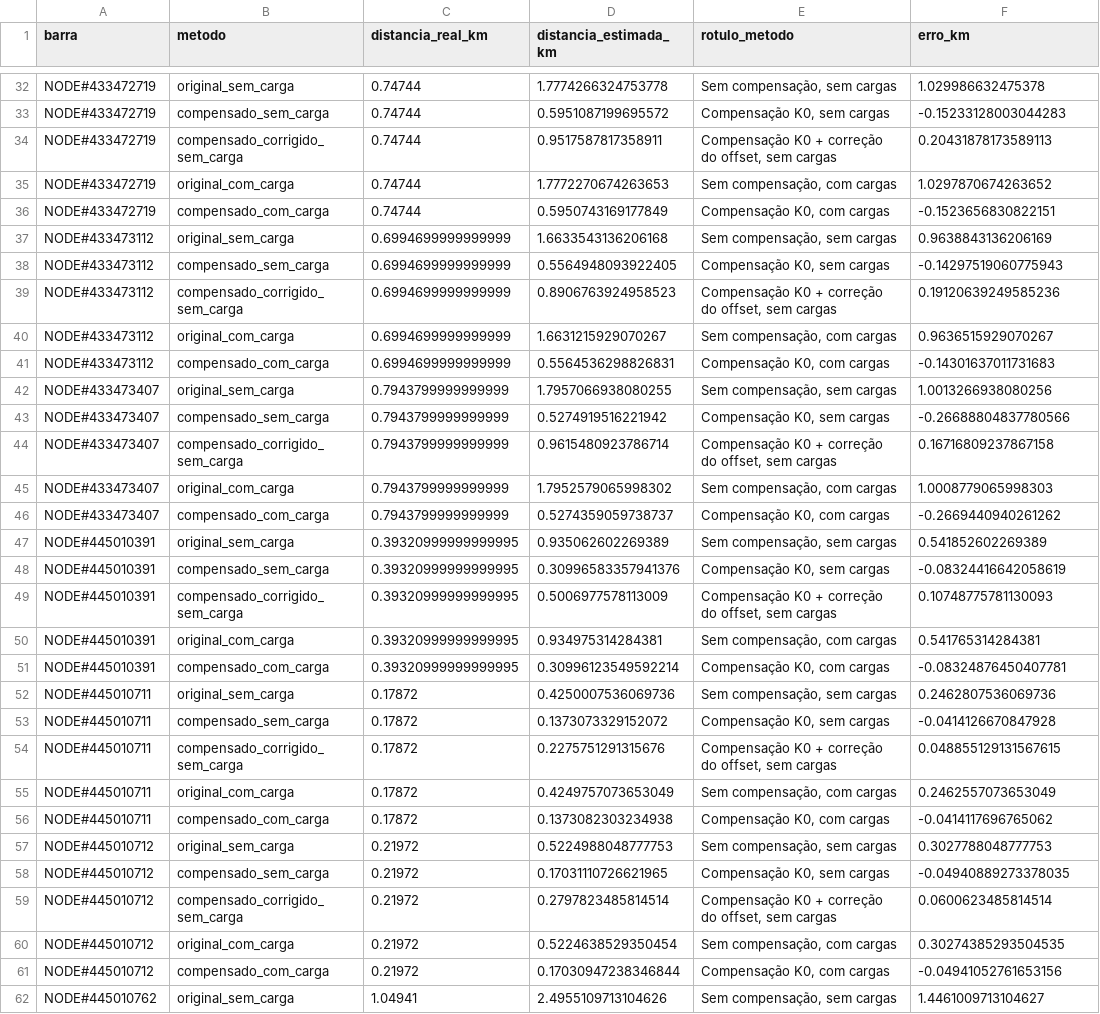
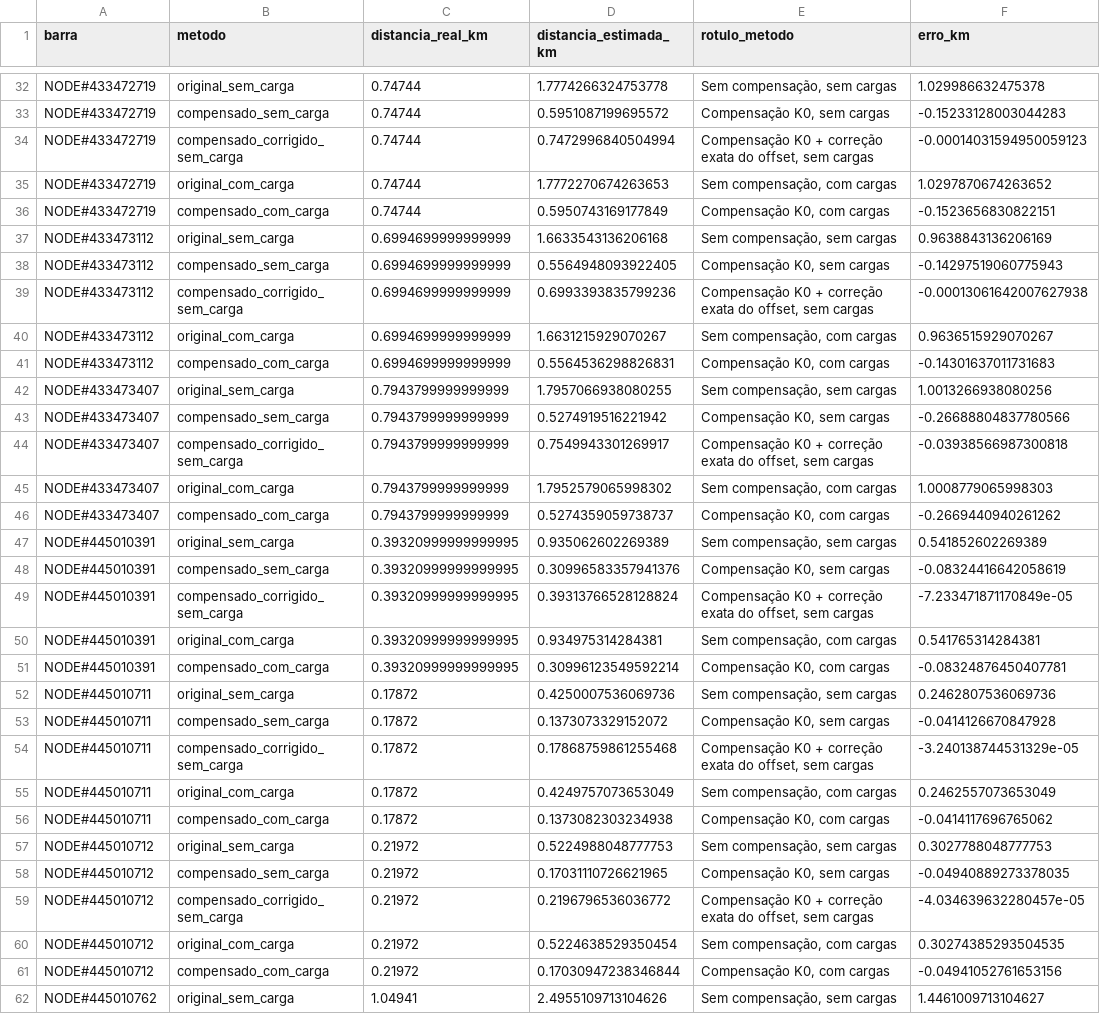
Before and after one commit to nilberthsouza/TCC2_2026, a CSV file: resultados/04_trecho_trifasico/reatancia_resultados.csv, drawn as a sheet; only a part is shown, gaps mark what is left out; the diff covers the shown part only.

Commit message:
Substitui correcao aproximada do offset (ajuste de angulo) pela correcao exata (sistema 2x2) nas Secoes 4 e 6b; resultados regenerados

```diff
--- a/resultados/04_trecho_trifasico/reatancia_resultados.csv
+++ b/resultados/04_trecho_trifasico/reatancia_resultados.csv
@@ -33,3 +33,3 @@ NODE#433472719,original_sem_carga,0.74744,1.7774266324753778,"Sem compensação,
 NODE#433472719,compensado_sem_carga,0.74744,0.5951087199695572,"Compensação K0, sem cargas",-0.15233128003044283
-NODE#433472719,compensado_corrigido_sem_carga,0.74744,0.9517587817358911,"Compensação K0 + correção do offset, sem cargas",0.20431878173589113
+NODE#433472719,compensado_corrigido_sem_carga,0.74744,0.7472996840504994,"Compensação K0 + correção exata do offset, sem cargas",-0.00014031594950059123
 NODE#433472719,original_com_carga,0.74744,1.7772270674263653,"Sem compensação, com cargas",1.0297870674263652
@@ -38,3 +38,3 @@ NODE#433473112,original_sem_carga,0.6994699999999999,1.6633543136206168,"Sem com
 NODE#433473112,compensado_sem_carga,0.6994699999999999,0.5564948093922405,"Compensação K0, sem cargas",-0.14297519060775943
-NODE#433473112,compensado_corrigido_sem_carga,0.6994699999999999,0.8906763924958523,"Compensação K0 + correção do offset, sem cargas",0.19120639249585236
+NODE#433473112,compensado_corrigido_sem_carga,0.6994699999999999,0.6993393835799236,"Compensação K0 + correção exata do offset, sem cargas",-0.00013061642007627938
 NODE#433473112,original_com_carga,0.6994699999999999,1.6631215929070267,"Sem compensação, com cargas",0.9636515929070267
@@ -43,3 +43,3 @@ NODE#433473407,original_sem_carga,0.7943799999999999,1.7957066938080255,"Sem com
 NODE#433473407,compensado_sem_carga,0.7943799999999999,0.5274919516221942,"Compensação K0, sem cargas",-0.26688804837780566
-NODE#433473407,compensado_corrigido_sem_carga,0.7943799999999999,0.9615480923786714,"Compensação K0 + correção do offset, sem cargas",0.16716809237867158
+NODE#433473407,compensado_corrigido_sem_carga,0.7943799999999999,0.7549943301269917,"Compensação K0 + correção exata do offset, sem cargas",-0.03938566987300818
 NODE#433473407,original_com_carga,0.7943799999999999,1.7952579065998302,"Sem compensação, com cargas",1.0008779065998303
@@ -48,3 +48,3 @@ NODE#445010391,original_sem_carga,0.39320999999999995,0.935062602269389,"Sem com
 NODE#445010391,compensado_sem_carga,0.39320999999999995,0.30996583357941376,"Compensação K0, sem cargas",-0.08324416642058619
-NODE#445010391,compensado_corrigido_sem_carga,0.39320999999999995,0.5006977578113009,"Compensação K0 + correção do offset, sem cargas",0.10748775781130093
+NODE#445010391,compensado_corrigido_sem_carga,0.39320999999999995,0.39313766528128824,"Compensação K0 + correção exata do offset, sem cargas",-7.233471871170849e-05
 NODE#445010391,original_com_carga,0.39320999999999995,0.934975314284381,"Sem compensação, com cargas",0.541765314284381
@@ -53,3 +53,3 @@ NODE#445010711,original_sem_carga,0.17872,0.4250007536069736,"Sem compensação,
 NODE#445010711,compensado_sem_carga,0.17872,0.1373073329152072,"Compensação K0, sem cargas",-0.0414126670847928
-NODE#445010711,compensado_corrigido_sem_carga,0.17872,0.2275751291315676,"Compensação K0 + correção do offset, sem cargas",0.048855129131567615
+NODE#445010711,compensado_corrigido_sem_carga,0.17872,0.17868759861255468,"Compensação K0 + correção exata do offset, sem cargas",-3.240138744531329e-05
 NODE#445010711,original_com_carga,0.17872,0.4249757073653049,"Sem compensação, com cargas",0.2462557073653049
@@ -58,3 +58,3 @@ NODE#445010712,original_sem_carga,0.21972,0.5224988048777753,"Sem compensação,
 NODE#445010712,compensado_sem_carga,0.21972,0.17031110726621965,"Compensação K0, sem cargas",-0.04940889273378035
-NODE#445010712,compensado_corrigido_sem_carga,0.21972,0.2797823485814514,"Compensação K0 + correção do offset, sem cargas",0.0600623485814514
+NODE#445010712,compensado_corrigido_sem_carga,0.21972,0.2196796536036772,"Compensação K0 + correção exata do offset, sem cargas",-4.034639632280457e-05
 NODE#445010712,original_com_carga,0.21972,0.5224638529350454,"Sem compensação, com cargas",0.30274385293504535
```
Also changed, not shown: 36 edited cells elsewhere in this file, resultados/04_trecho_trifasico/reatancia_metricas.csv, resultados/07_reatancia_compensada_corrigida/reatancia_compensada_metricas.csv, 16 other files.
